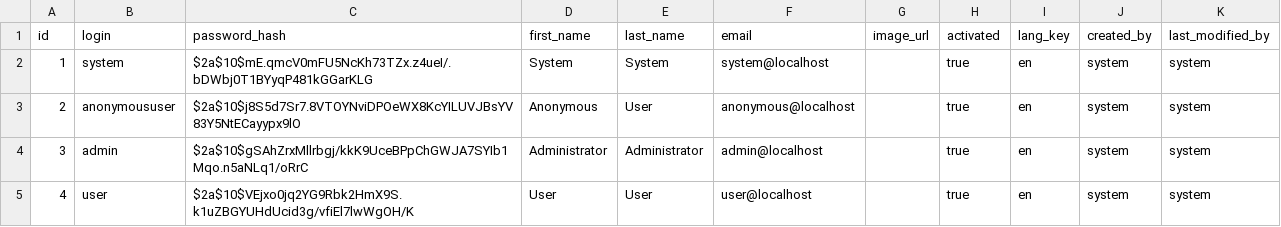
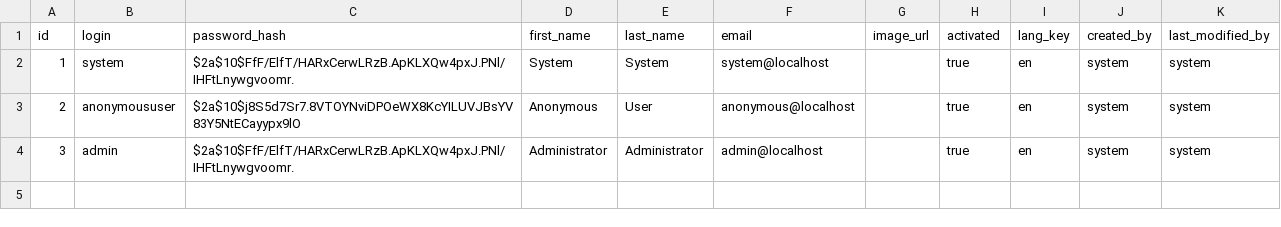
Before and after one commit to kamaladafrica/eliminacode, a CSV file: src/main/resources/config/liquibase/data/user.csv, drawn as a sheet.

```diff
--- a/src/main/resources/config/liquibase/data/user.csv
+++ b/src/main/resources/config/liquibase/data/user.csv
@@ -1,5 +1,4 @@
 id;login;password_hash;first_name;last_name;email;image_url;activated;lang_key;created_by;last_modified_by
-1;system;$2a$10$mE.qmcV0mFU5NcKh73TZx.z4ueI/.bDWbj0T1BYyqP481kGGarKLG;System;System;system@localhost;;true;en;system;system
+1;system;$2a$10$FfF/ElfT/HARxCerwLRzB.ApKLXQw4pxJ.PNl/IHFtLnywgvoomr.;System;System;system@localhost;;true;en;system;system
 2;anonymoususer;$2a$10$j8S5d7Sr7.8VTOYNviDPOeWX8KcYILUVJBsYV83Y5NtECayypx9lO;Anonymous;User;anonymous@localhost;;true;en;system;system
-3;admin;$2a$10$gSAhZrxMllrbgj/kkK9UceBPpChGWJA7SYIb1Mqo.n5aNLq1/oRrC;Administrator;Administrator;admin@localhost;;true;en;system;system
-4;user;$2a$10$VEjxo0jq2YG9Rbk2HmX9S.k1uZBGYUHdUcid3g/vfiEl7lwWgOH/K;User;User;user@localhost;;true;en;system;system
+3;admin;$2a$10$FfF/ElfT/HARxCerwLRzB.ApKLXQw4pxJ.PNl/IHFtLnywgvoomr.;Administrator;Administrator;admin@localhost;;true;en;system;system
```
Also changed, not shown: 38 other files.
